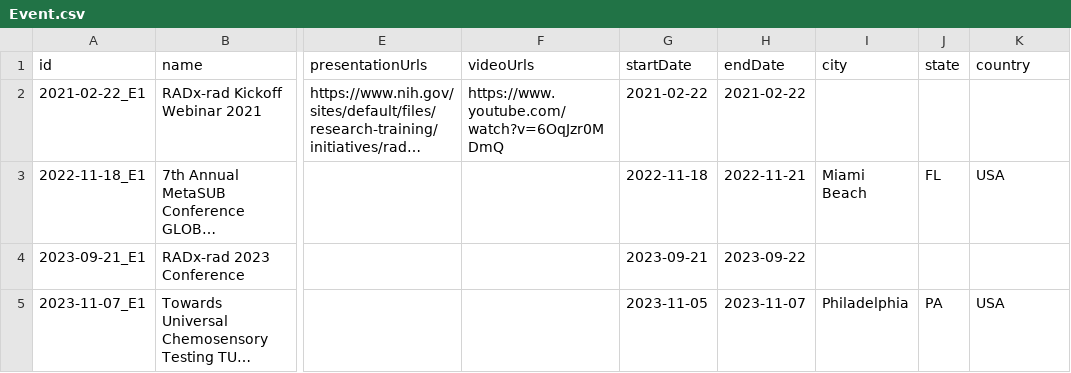
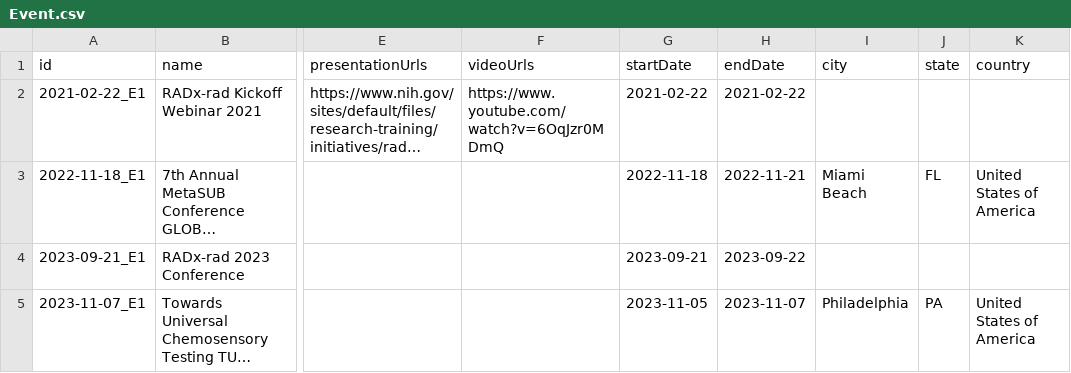
Before and after one commit to radxrad/radx-kg, a CSV file: kg/data/nodes/Event.csv, drawn as a sheet; only a part is shown, gaps mark what is left out; long unchanged cells end in …; the diff names each change by its address in the sheet, - before the commit and + after, or states it on an @@ line.

```diff
--- a/kg/data/nodes/Event.csv
+++ b/kg/data/nodes/Event.csv
-K3 (country): USA
+K3 (country): United States of America
-K5 (country): USA
+K5 (country): United States of America
```
Also changed, not shown: kg/metadata/nodes/Event.csv.
